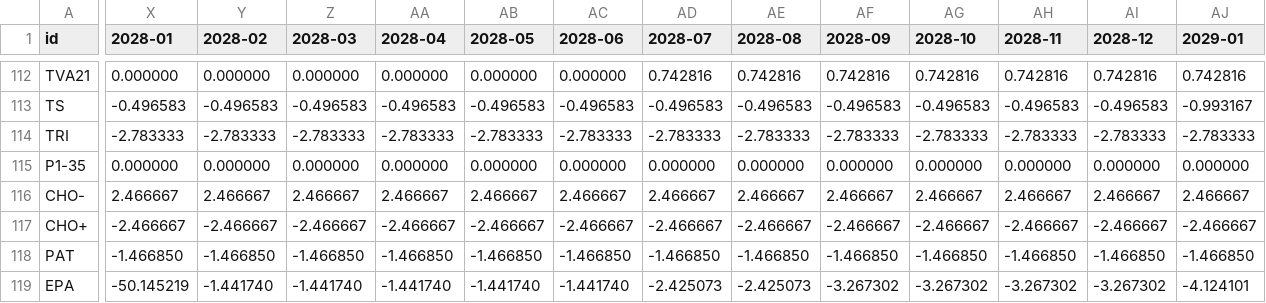
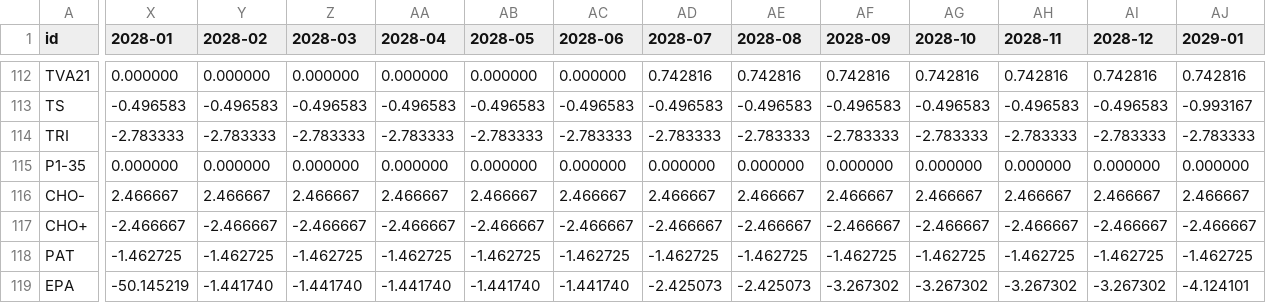
Before and after one commit to resolution-ib-dev/Resolution-2027, a TSV file: chantier/referentiels/calendrier_compte_complet_20261117.tsv, drawn as a sheet; only a part is shown, gaps mark what is left out; the diff covers the shown part only; the diff names each change by its address in the sheet, - before the commit and + after, or states it on an @@ line.

```diff
--- a/chantier/referentiels/calendrier_compte_complet_20261117.tsv
+++ b/chantier/referentiels/calendrier_compte_complet_20261117.tsv
-X118 (2028-01): -1.466850
+X118 (2028-01): -1.462725
-Y118 (2028-02): -1.466850
+Y118 (2028-02): -1.462725
-Z118 (2028-03): -1.466850
+Z118 (2028-03): -1.462725
-AA118 (2028-04): -1.466850
+AA118 (2028-04): -1.462725
-AB118 (2028-05): -1.466850
+AB118 (2028-05): -1.462725
-AC118 (2028-06): -1.466850
+AC118 (2028-06): -1.462725
-AD118 (2028-07): -1.466850
+AD118 (2028-07): -1.462725
-AE118 (2028-08): -1.466850
+AE118 (2028-08): -1.462725
-AF118 (2028-09): -1.466850
+AF118 (2028-09): -1.462725
-AG118 (2028-10): -1.466850
+AG118 (2028-10): -1.462725
-AH118 (2028-11): -1.466850
+AH118 (2028-11): -1.462725
-AI118 (2028-12): -1.466850
+AI118 (2028-12): -1.462725
-AJ118 (2029-01): -1.466850
+AJ118 (2029-01): -1.462725
```
Also changed, not shown: 26 edited cells elsewhere in this file, chantier/referentiels/compte_complet_parametres_20261117.tsv, chantier/referentiels/simulateur_elements_20261112.tsv, 6 other files.
